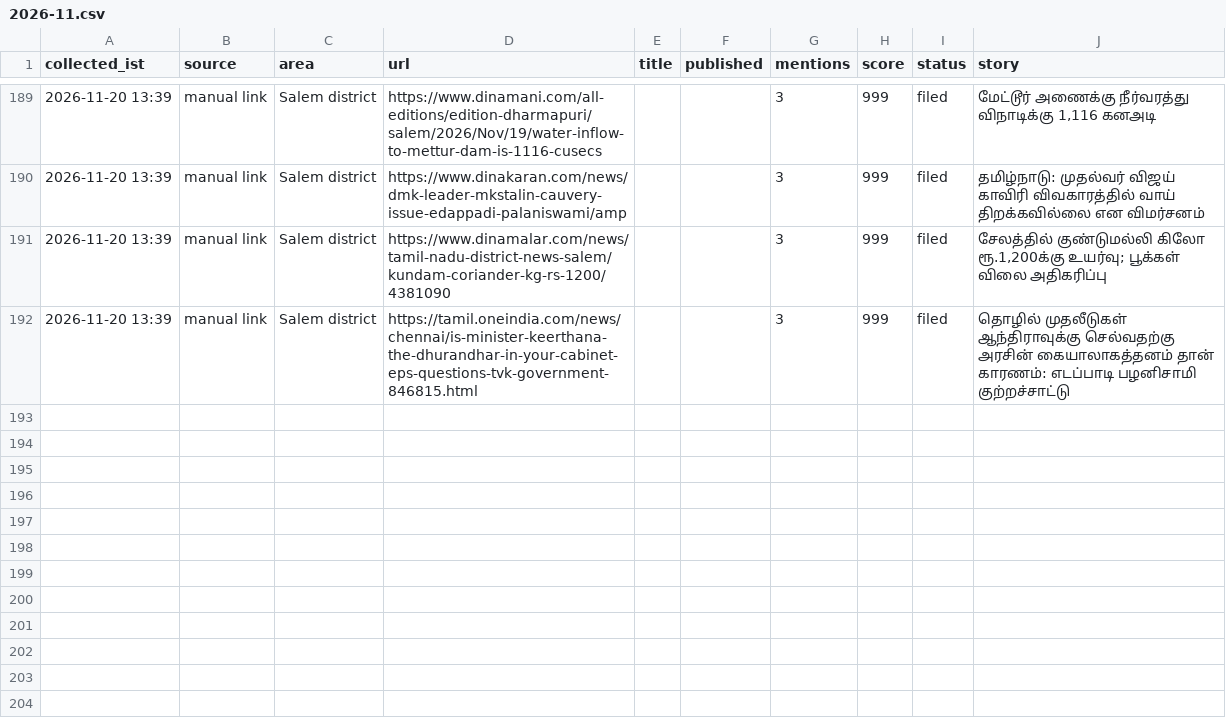
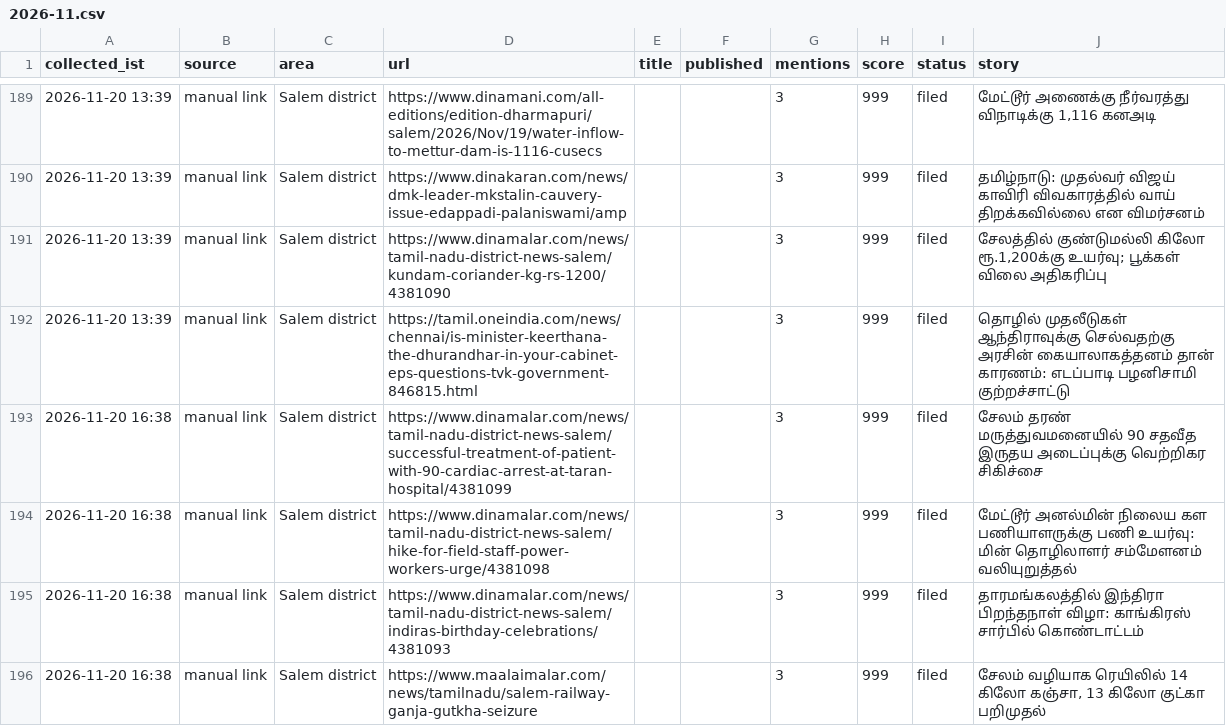
Before and after one commit to news360-tn/salem360-autopost, a CSV file: research_free/archive/2026-11.csv, drawn as a sheet; only a part is shown, gaps mark what is left out.

```diff
--- a/research_free/archive/2026-11.csv
+++ b/research_free/archive/2026-11.csv
@@ -192 +192,5 @@ collected_ist,source,area,url,title,published,mentions,score,status,story
 2026-11-20 13:39,manual link,Salem district,https://tamil.oneindia.com/news/chennai/is-minister-keerthana-the-dhurandhar-in-your-cabinet-eps-questions-tvk-government-846815.html,,,3,999,filed,தொழில் முதலீடுகள் ஆந்திராவுக்கு செல்வதற்கு அரசின் கையாலாகத்தனம் தான் காரணம்: எடப்பாடி பழனிசாமி குற்றச்சாட்டு
+2026-11-20 16:38,manual link,Salem district,https://www.dinamalar.com/news/tamil-nadu-district-news-salem/successful-treatment-of-patient-with-90-cardiac-arrest-at-taran-hospital/4381099,,,3,999,filed,சேலம் தரண் மருத்துவமனையில் 90 சதவீத இருதய அடைப்புக்கு வெற்றிகர சிகிச்சை
+2026-11-20 16:38,manual link,Salem district,https://www.dinamalar.com/news/tamil-nadu-district-news-salem/hike-for-field-staff-power-workers-urge/4381098,,,3,999,filed,மேட்டூர் அனல்மின் நிலைய கள பணியாளருக்கு பணி உயர்வு: மின் தொழிலாளர் சம்மேளனம் வலியுறுத்தல்
+2026-11-20 16:38,manual link,Salem district,https://www.dinamalar.com/news/tamil-nadu-district-news-salem/indiras-birthday-celebrations/4381093,,,3,999,filed,தாரமங்கலத்தில் இந்திரா பிறந்தநாள் விழா: காங்கிரஸ் சார்பில் கொண்டாட்டம்
+2026-11-20 16:38,manual link,Salem district,https://www.maalaimalar.com/news/tamilnadu/salem-railway-ganja-gutkha-seizure,,,3,999,filed,"சேலம் வழியாக ரெயிலில் 14 கிலோ கஞ்சா, 13 கிலோ குட்கா பறிமுதல்"
```
Also changed, not shown: 6 other files.
